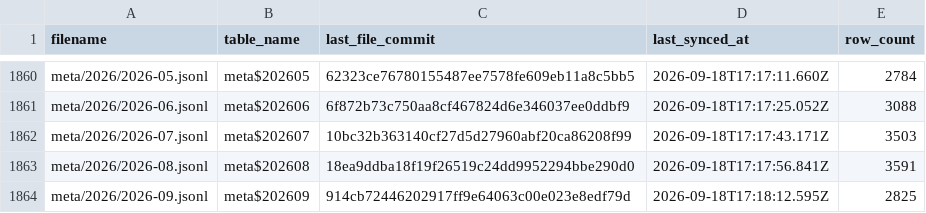
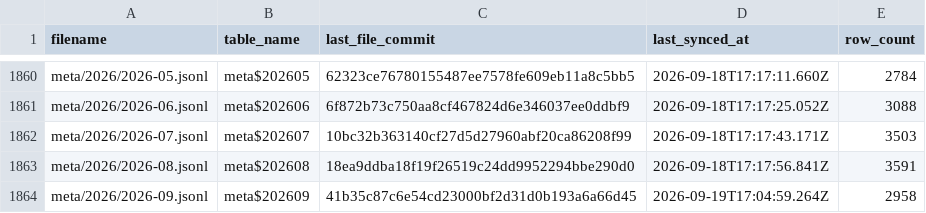
Before and after one commit to dtinth/openlawdata-bigquery, a CSV file: state.csv, drawn as a sheet; only a part is shown, gaps mark what is left out.

Commit message:
Update state.csv

```diff
--- a/state.csv
+++ b/state.csv
@@ -1863,2 +1863,2 @@ meta/2026/2026-07.jsonl,meta$202607,10bc32b363140cf27d5d27960abf20ca86208f99,202
 meta/2026/2026-08.jsonl,meta$202608,18ea9ddba18f19f26519c24dd9952294bbe290d0,2026-09-18T17:17:56.841Z,3591
-meta/2026/2026-09.jsonl,meta$202609,914cb72446202917ff9e64063c00e023e8edf79d,2026-09-18T17:18:12.595Z,2825
+meta/2026/2026-09.jsonl,meta$202609,41b35c87c6e54cd23000bf2d31d0b193a6a66d45,2026-09-19T17:04:59.264Z,2958
```
